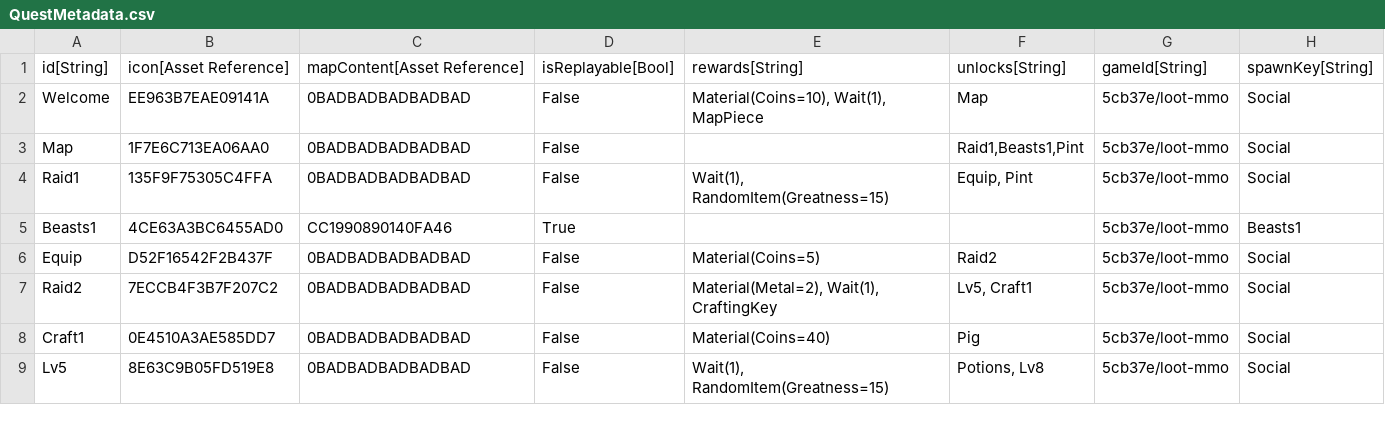
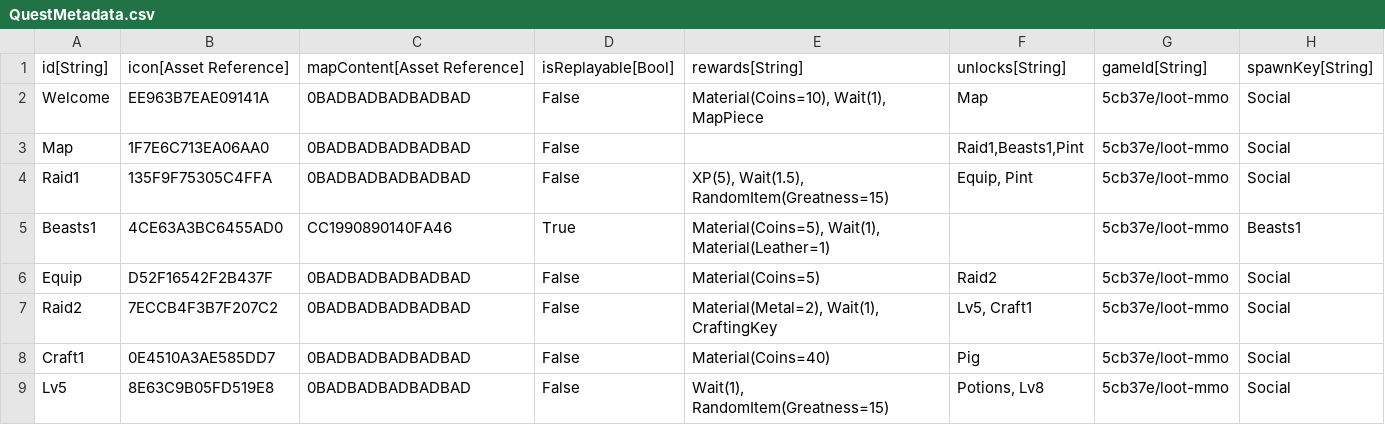
Before and after one commit to standardcombo/LootMMO, a CSV file: Data/DataTables/QuestMetadata.csv, drawn as a sheet; only a part is shown.

```diff
--- a/Data/DataTables/QuestMetadata.csv
+++ b/Data/DataTables/QuestMetadata.csv
@@ -3,4 +3,4 @@
 "Map","1F7E6C713EA06AA0","0BADBADBADBADBAD","False","","Raid1,Beasts1,Pint","5cb37e/loot-mmo","Social"
-"Raid1","135F9F75305C4FFA","0BADBADBADBADBAD","False","Wait(1), RandomItem(Greatness=15)","Equip, Pint","5cb37e/loot-mmo","Social"
-"Beasts1","4CE63A3BC6455AD0","CC1990890140FA46","True","","","5cb37e/loot-mmo","Beasts1"
+"Raid1","135F9F75305C4FFA","0BADBADBADBADBAD","False","XP(5), Wait(1.5), RandomItem(Greatness=15)","Equip, Pint","5cb37e/loot-mmo","Social"
+"Beasts1","4CE63A3BC6455AD0","CC1990890140FA46","True","Material(Coins=5), Wait(1), Material(Leather=1)","","5cb37e/loot-mmo","Beasts1"
 "Equip","D52F16542F2B437F","0BADBADBADBADBAD","False","Material(Coins=5)","Raid2","5cb37e/loot-mmo","Social"
```
Also changed, not shown: Data/DataTables/More Items.csv, Data/DataTables/QuestObjectives.csv, 7 other files.
